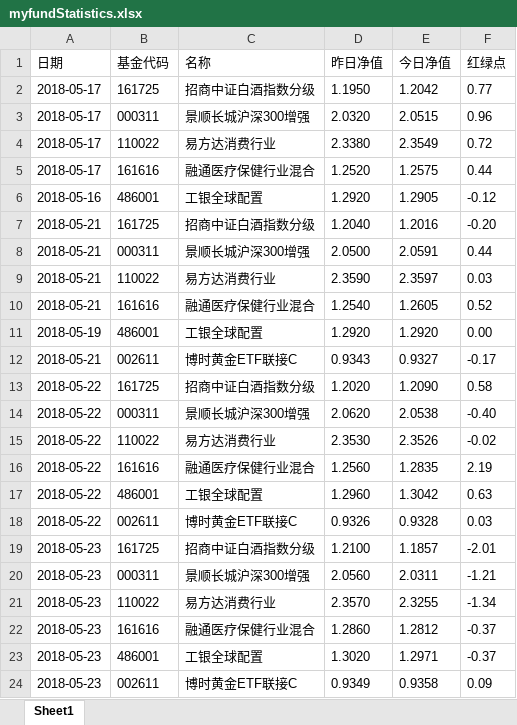
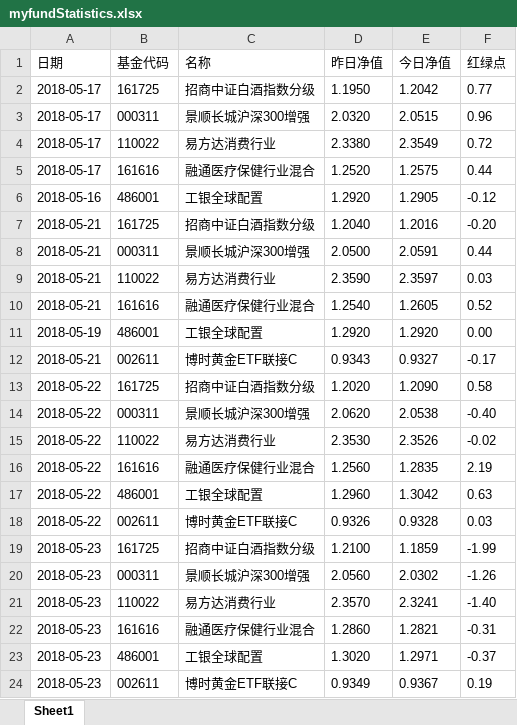
Before and after one commit to kerphy/inquiryFund, an Excel workbook: myfundStatistics.xlsx, sheet Sheet1, drawn as a sheet; values as stored, in another font and other column widths than the file's, no borders; the diff names each change by its address in the sheet, - before the commit and + after, or states it on an @@ line.

Commit message:
pushed by GitPython

```diff
--- a/myfundStatistics.xlsx (sheet Sheet1)
+++ b/myfundStatistics.xlsx (sheet Sheet1)
-E19 (今日净值): 1.1857
+E19 (今日净值): 1.1859
-F19 (红绿点): -2.01
+F19 (红绿点): -1.99
-E20 (今日净值): 2.0311
+E20 (今日净值): 2.0302
-F20 (红绿点): -1.21
+F20 (红绿点): -1.26
-E21 (今日净值): 2.3255
+E21 (今日净值): 2.3241
-F21 (红绿点): -1.34
+F21 (红绿点): -1.40
-E22 (今日净值): 1.2812
+E22 (今日净值): 1.2821
-F22 (红绿点): -0.37
+F22 (红绿点): -0.31
-E24 (今日净值): 0.9358
+E24 (今日净值): 0.9367
-F24 (红绿点): 0.09
+F24 (红绿点): 0.19
```
